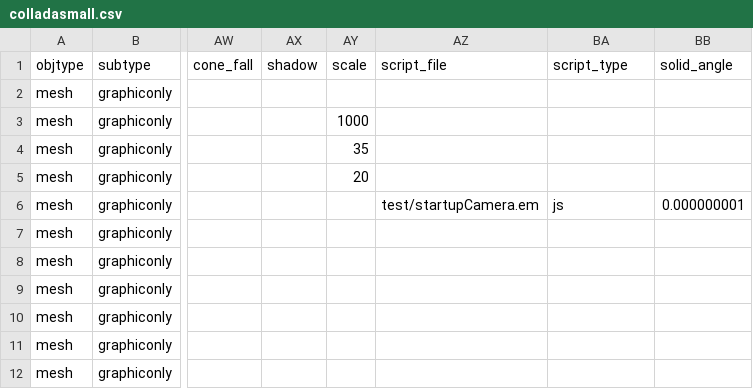
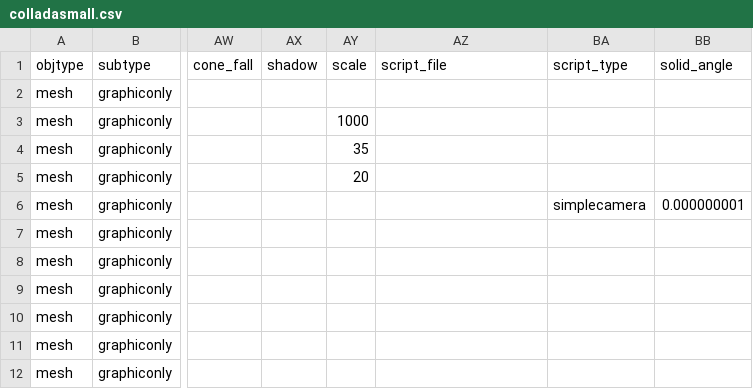
Before and after one commit to tahirazim/sirikata, a CSV file: demo/scenes/colladasmall.csv, drawn as a sheet; only a part is shown, gaps mark what is left out; the diff names each change by its address in the sheet, - before the commit and + after, or states it on an @@ line.

Commit message:
Make SimpleCameraObjectScript implement SessionEventListener to be notified of new Presences and run ogregraphics when a new one becomes available.

```diff
--- a/demo/scenes/colladasmall.csv
+++ b/demo/scenes/colladasmall.csv
-AZ6 (script_file): test/startupCamera.em
+AZ6 (script_file): (empty)
-BA6 (script_type): js
+BA6 (script_type): simplecamera
```
Also changed, not shown: 2 other files.
